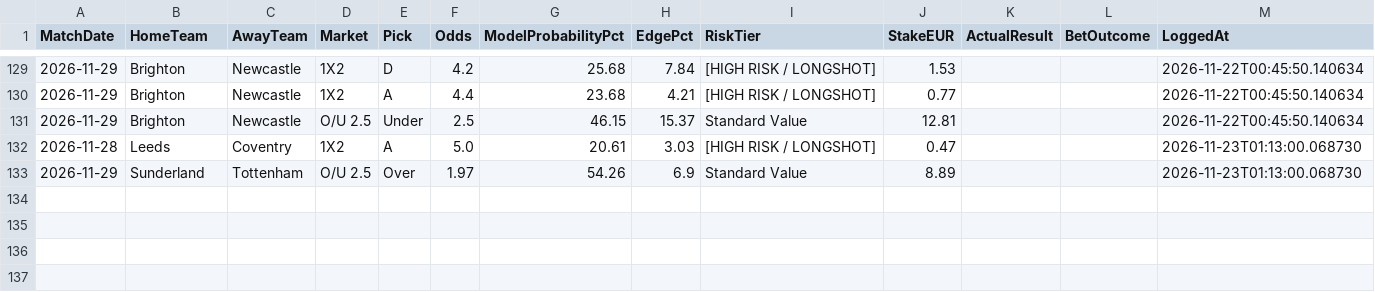
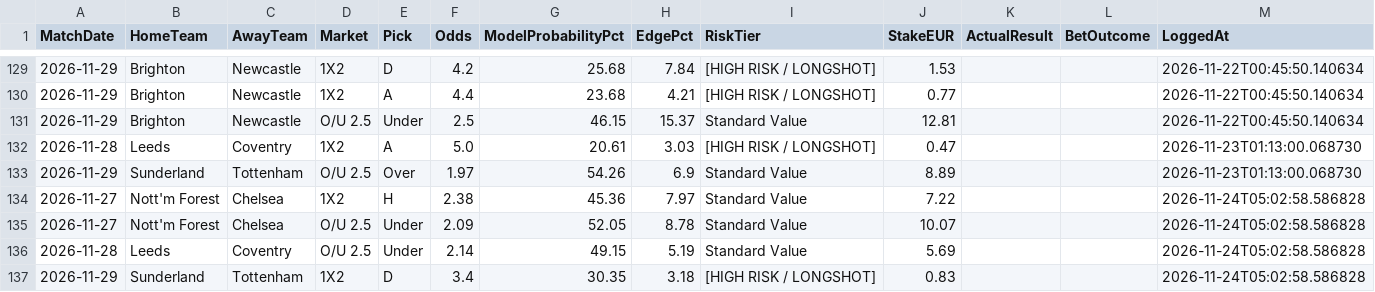
Before and after one commit to boukakos/palavoiBetPredictor, a CSV file: data/predictions/bets_log.csv, drawn as a sheet; only a part is shown, gaps mark what is left out.

```diff
--- a/data/predictions/bets_log.csv
+++ b/data/predictions/bets_log.csv
@@ -133 +133,5 @@ MatchDate,HomeTeam,AwayTeam,Market,Pick,Odds,ModelProbabilityPct,EdgePct,RiskTie
 2026-11-29,Sunderland,Tottenham,O/U 2.5,Over,1.97,54.26,6.9,Standard Value,8.89,,,2026-11-23T01:13:00.068730
+2026-11-27,Nott'm Forest,Chelsea,1X2,H,2.38,45.36,7.97,Standard Value,7.22,,,2026-11-24T05:02:58.586828
+2026-11-27,Nott'm Forest,Chelsea,O/U 2.5,Under,2.09,52.05,8.78,Standard Value,10.07,,,2026-11-24T05:02:58.586828
+2026-11-28,Leeds,Coventry,O/U 2.5,Under,2.14,49.15,5.19,Standard Value,5.69,,,2026-11-24T05:02:58.586828
+2026-11-29,Sunderland,Tottenham,1X2,D,3.4,30.35,3.18,[HIGH RISK / LONGSHOT],0.83,,,2026-11-24T05:02:58.586828
```
Also changed, not shown: data/predictions/live_upcoming_predictions.csv, data/upcoming_fixtures.csv, 3 other files.
